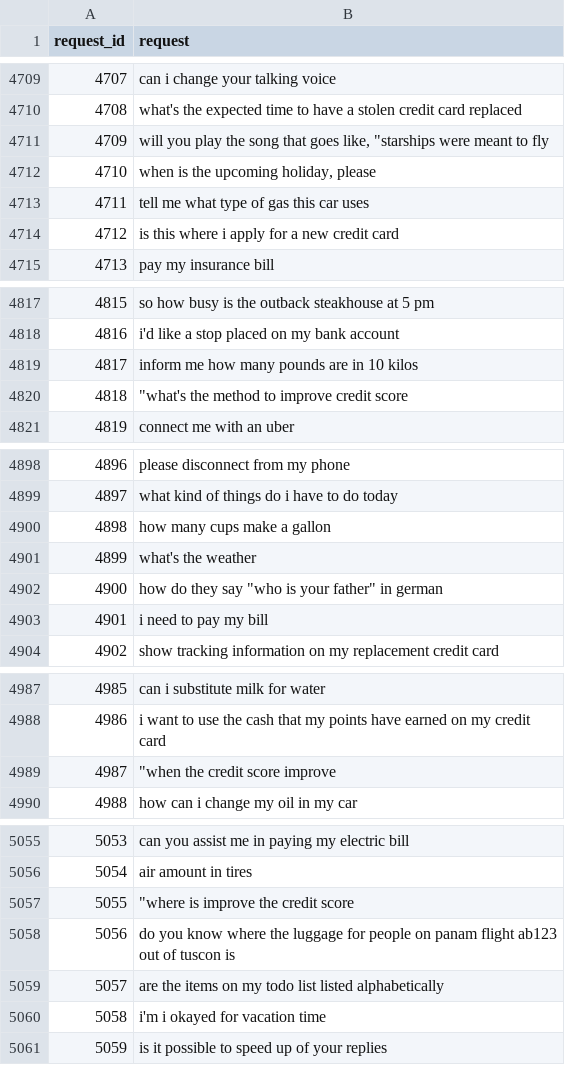
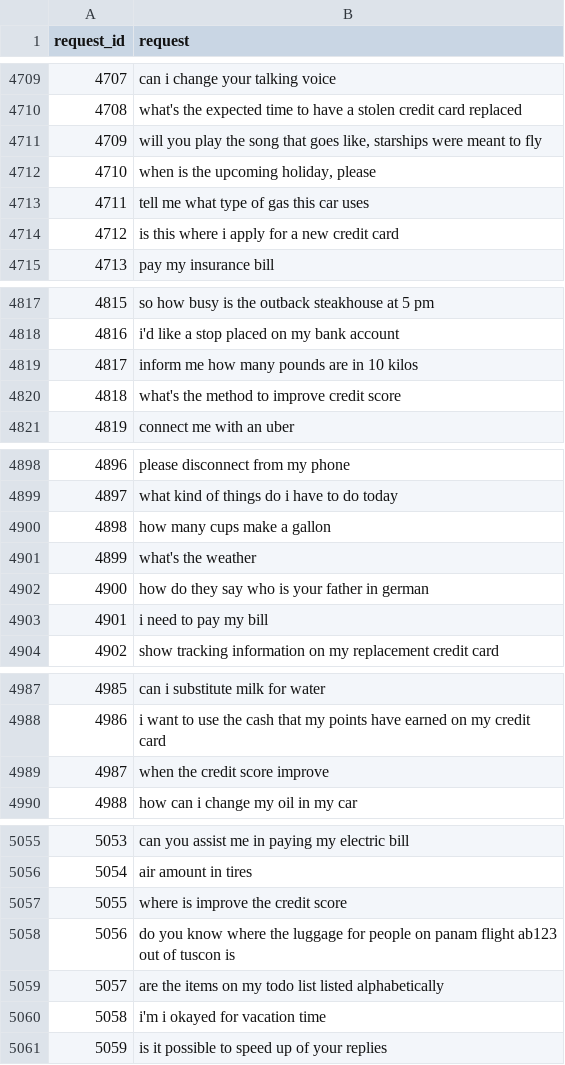
Before and after one commit to markkl123/unrecognized-user-requests-analysis, a CSV file: data/dataset2-unrecognized-requests.csv, drawn as a sheet; only a part is shown, gaps mark what is left out; the diff covers the shown part only.

```diff
--- a/data/dataset2-unrecognized-requests.csv
+++ b/data/dataset2-unrecognized-requests.csv
@@ -4710,3 +4710,3 @@ request_id,request
 4708,what's the expected time to have a stolen credit card replaced
-4709,"will you play the song that goes like, ""starships were meant to fly"
+4709,"will you play the song that goes like, starships were meant to fly"
 4710,"when is the upcoming holiday, please"
@@ -4819,3 +4819,3 @@ request_id,request
 4817,inform me how many pounds are in 10 kilos
-4818,"""what's the method to improve credit score"
+4818,"what's the method to improve credit score"
 4819,connect me with an uber
@@ -4901,3 +4901,3 @@ request_id,request
 4899,what's the weather
-4900,"how do they say ""who is your father"" in german"
+4900,"how do they say who is your father in german"
 4901,i need to pay my bill
@@ -4988,3 +4988,3 @@ request_id,request
 4986,i want to use the cash that my points have earned on my credit card
-4987,"""when the credit score improve"
+4987,"when the credit score improve"
 4988,how can i change my oil in my car
@@ -5056,3 +5056,3 @@ request_id,request
 5054,air amount in tires
-5055,"""where is improve the credit score"
+5055,"where is improve the credit score"
 5056,do you know where the luggage for people on panam flight ab123 out of tuscon is
```
Also changed, not shown: 33 edited cells elsewhere in this file, data/dataset1-unrecognized-requests.csv, 3 other files.
